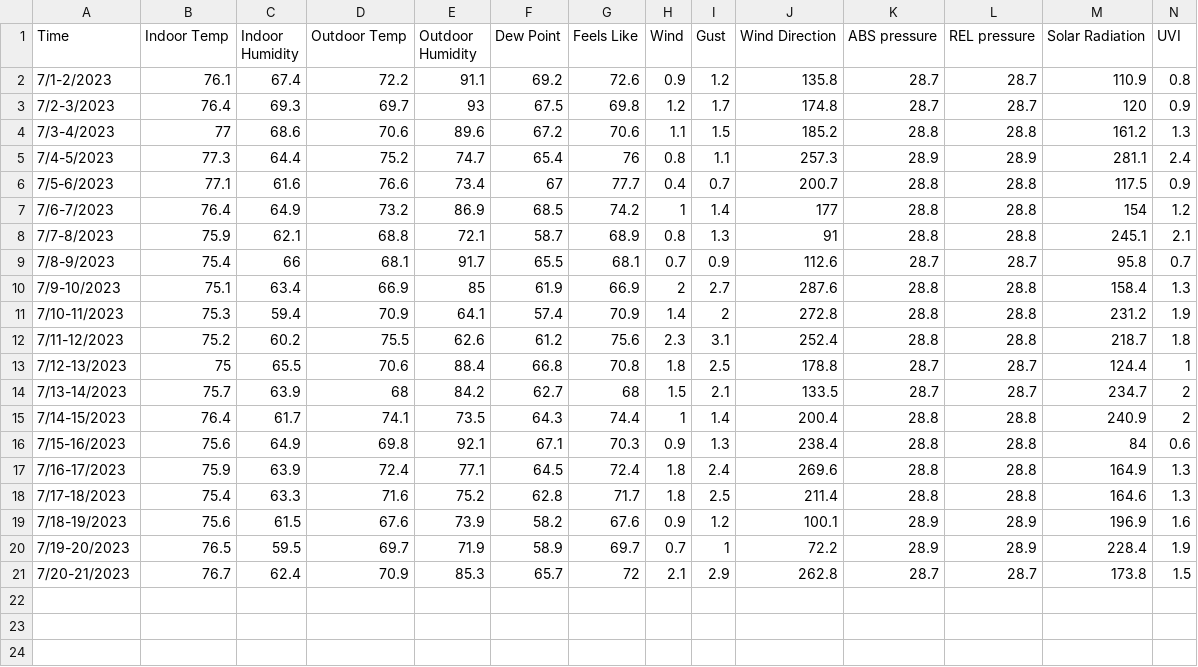
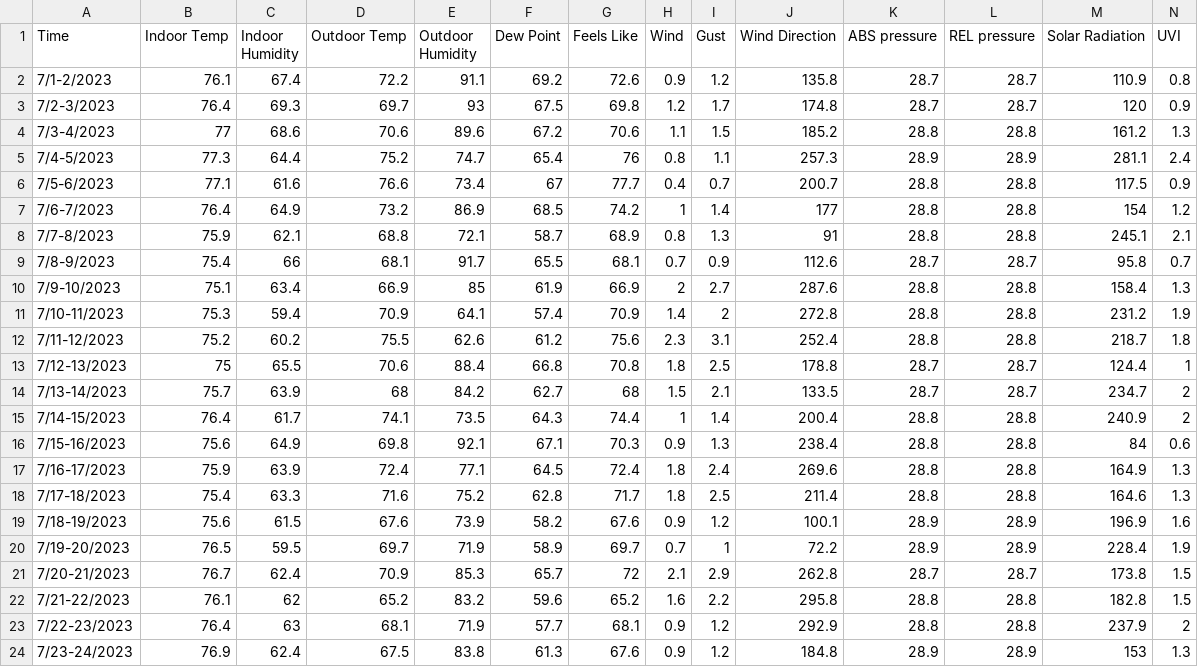
Before and after one commit to henryroeth/fs_sample_testing, a CSV file: data_records/averages/data_avg_sheet.csv, drawn as a sheet; only a part is shown; rows hold the shown columns only; the diff names each change by its address in the sheet, - before the commit and + after, or states it on an @@ line.

Commit message:
updates

```diff
--- a/data_records/averages/data_avg_sheet.csv
+++ b/data_records/averages/data_avg_sheet.csv
+row 22: 7/21-22/2023 | 76.1 | 62 | 65.2 | 83.2 | 59.6 | 65.2 | 1.6 | 2.2 | 295.8 | 28.8 | 28.8 | 182.8 | 1.5
+row 23: 7/22-23/2023 | 76.4 | 63 | 68.1 | 71.9 | 57.7 | 68.1 | 0.9 | 1.2 | 292.9 | 28.8 | 28.8 | 237.9 | 2
+row 24: 7/23-24/2023 | 76.9 | 62.4 | 67.5 | 83.8 | 61.3 | 67.6 | 0.9 | 1.2 | 184.8 | 28.9 | 28.9 | 153 | 1.3
```
